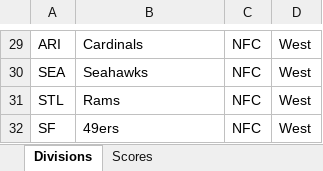
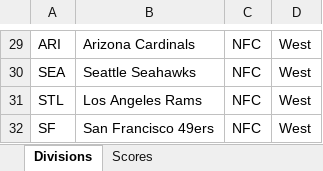
Before and after one commit to tgherzog/pyscripts, an Excel workbook: NFLData.xlsx, sheet Divisions, drawn as a sheet; only a part is shown, gaps mark what is left out; values as stored, in another font and other column widths than the file's, no borders; the diff covers the shown part only; the diff names each change by its address in the sheet, - before the commit and + after, or states it on an @@ line.

```diff
--- a/NFLData.xlsx (sheet Divisions)
+++ b/NFLData.xlsx (sheet Divisions)
-B29: Cardinals
+B29: Arizona Cardinals
-B30: Seahawks
+B30: Seattle Seahawks
-B31: Rams
+B31: Los Angeles Rams
-B32: 49ers
+B32: San Francisco 49ers
```
Also changed, not shown: 28 edited cells elsewhere in this sheet, sheet Scores, 1 other file.
